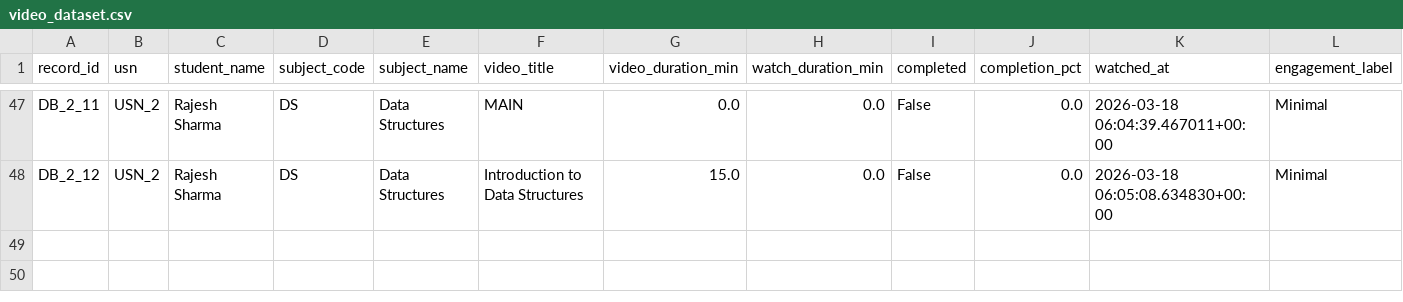
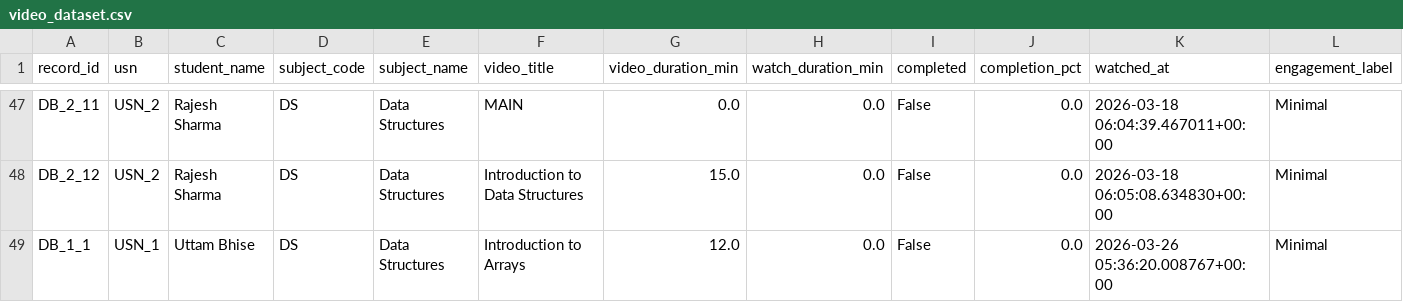
Before and after one commit to Uttama786/classroom, a CSV file: flipped_classroom_project/ml_model/video_dataset.csv, drawn as a sheet; only a part is shown, gaps mark what is left out; rows hold the shown columns only; the diff names each change by its address in the sheet, - before the commit and + after, or states it on an @@ line.

```diff
--- a/flipped_classroom_project/ml_model/video_dataset.csv
+++ b/flipped_classroom_project/ml_model/video_dataset.csv
+row 49: DB_1_1 | USN_1 | Uttam Bhise | DS | Data Structures | Introduction to Arrays | 12.0 | 0.0 | False | 0.0 | 2026-03-26 05:36:20.008767+00:00 | Minimal
```
Also changed, not shown: 8 other files.
